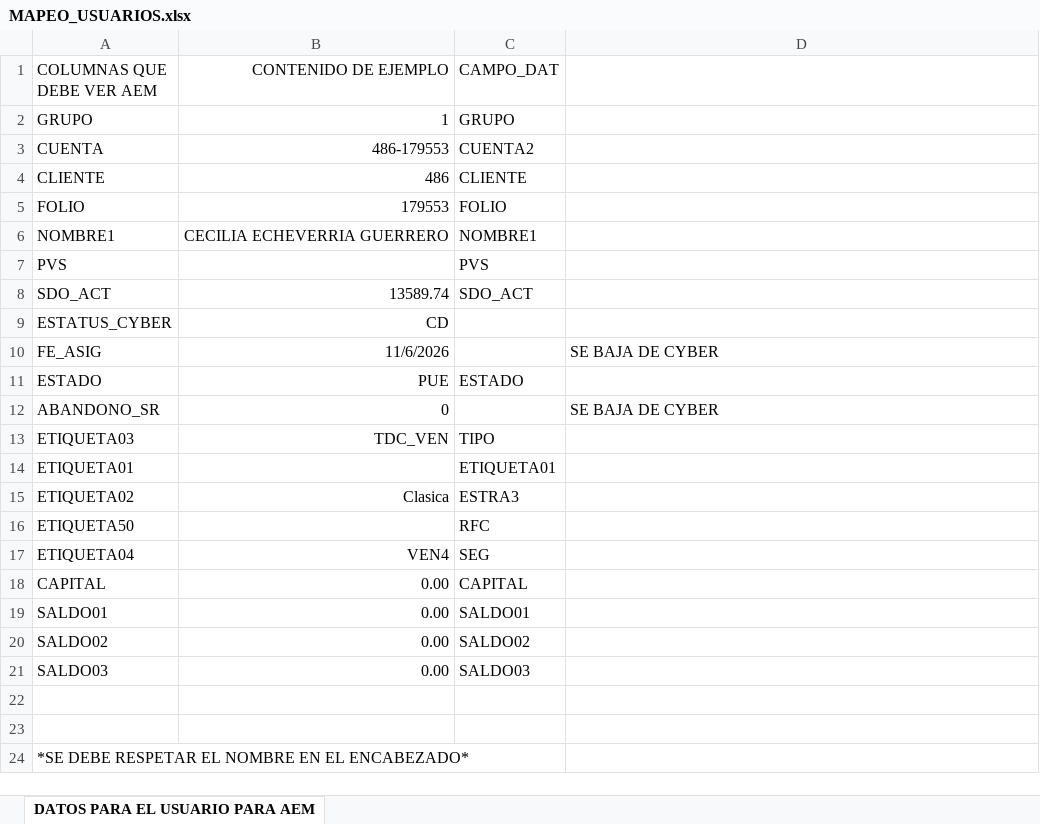
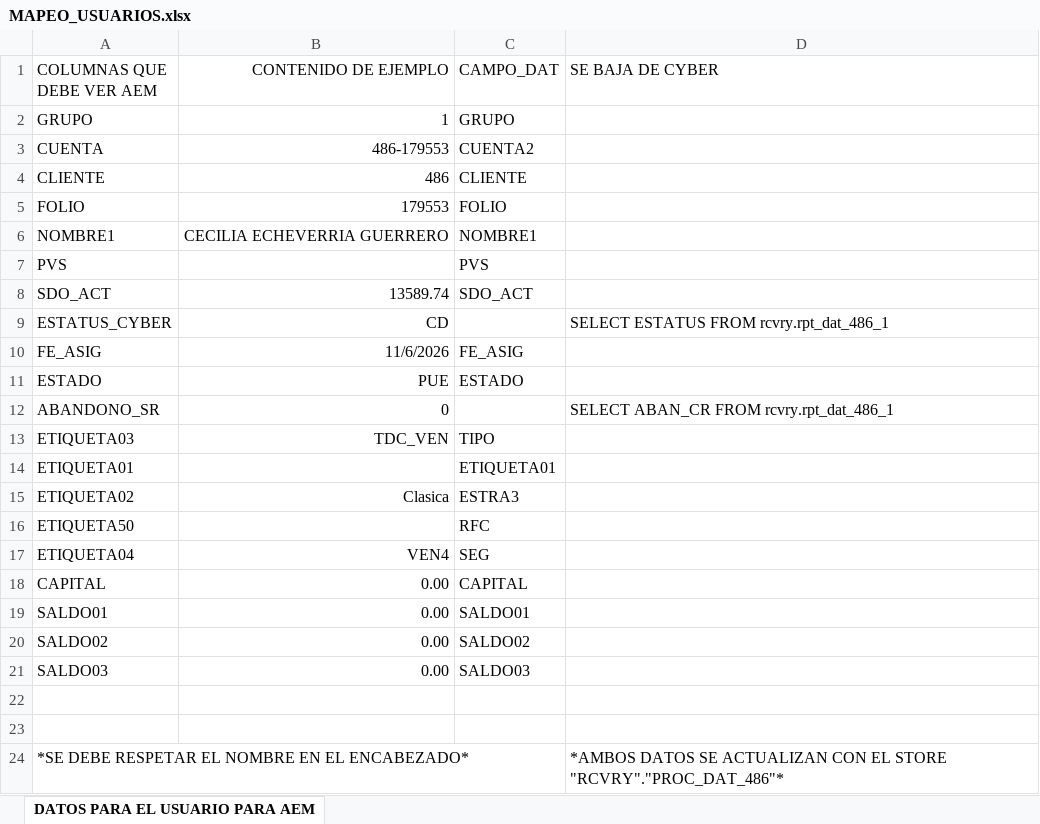
Before and after one commit to asignacionesCDMX/Banbaj_banc, an Excel workbook: MAPEO_USUARIOS.xlsx, sheet DATOS PARA EL USUARIO PARA AEM, drawn as a sheet; values as stored, in another font and other column widths than the file's, no borders; the diff names each change by its address in the sheet, - before the commit and + after, or states it on an @@ line.

```diff
--- a/MAPEO_USUARIOS.xlsx (sheet DATOS PARA EL USUARIO PARA AEM)
+++ b/MAPEO_USUARIOS.xlsx (sheet DATOS PARA EL USUARIO PARA AEM)
-D1: (empty)
+D1: SE BAJA DE CYBER
-D9 (SE BAJA DE CYBER): (empty)
+D9 (SE BAJA DE CYBER): SELECT ESTATUS FROM rcvry.rpt_dat_486_1
-C10 (CAMPO_DAT): (empty)
+C10 (CAMPO_DAT): FE_ASIG
-D10 (SE BAJA DE CYBER): SE BAJA DE CYBER
+D10 (SE BAJA DE CYBER): (empty)
-D12 (SE BAJA DE CYBER): SE BAJA DE CYBER
+D12 (SE BAJA DE CYBER): SELECT ABAN_CR FROM rcvry.rpt_dat_486_1
-D24 (SE BAJA DE CYBER): (empty)
+D24 (SE BAJA DE CYBER): *AMBOS DATOS SE ACTUALIZAN CON EL STORE "RCVRY"."PROC_DAT_486"*
```
Also changed, not shown: 1 other file.
